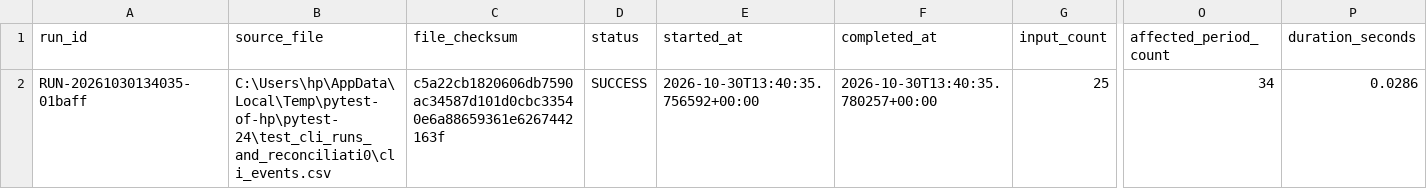
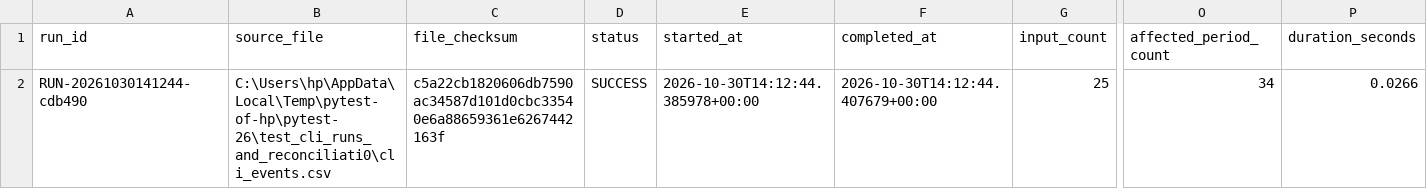
Before and after one commit to srinubabu256/yottaflex-incremental-data-pipeline, a CSV file: outputs/run_reports/pipeline_runs.csv, drawn as a sheet; only a part is shown, gaps mark what is left out; the diff names each change by its address in the sheet, - before the commit and + after, or states it on an @@ line.

```diff
--- a/outputs/run_reports/pipeline_runs.csv
+++ b/outputs/run_reports/pipeline_runs.csv
-A2 (run_id): RUN-20261030134035-01baff
+A2 (run_id): RUN-20261030141244-cdb490
-B2 (source_file): C:\Users\hp\AppData\Local\Temp\pytest-of-hp\pytest-24\test_cli_runs_and_reconciliati0\cli_events.csv
+B2 (source_file): C:\Users\hp\AppData\Local\Temp\pytest-of-hp\pytest-26\test_cli_runs_and_reconciliati0\cli_events.csv
-E2 (started_at): 2026-10-30T13:40:35.756592+00:00
+E2 (started_at): 2026-10-30T14:12:44.385978+00:00
-F2 (completed_at): 2026-10-30T13:40:35.780257+00:00
+F2 (completed_at): 2026-10-30T14:12:44.407679+00:00
-P2 (duration_seconds): 0.0286
+P2 (duration_seconds): 0.0266
```
Also changed, not shown: outputs/daily_customer_metrics/daily_customer_metrics.csv, outputs/daily_product_metrics/daily_product_metrics.csv, 4 other files.
